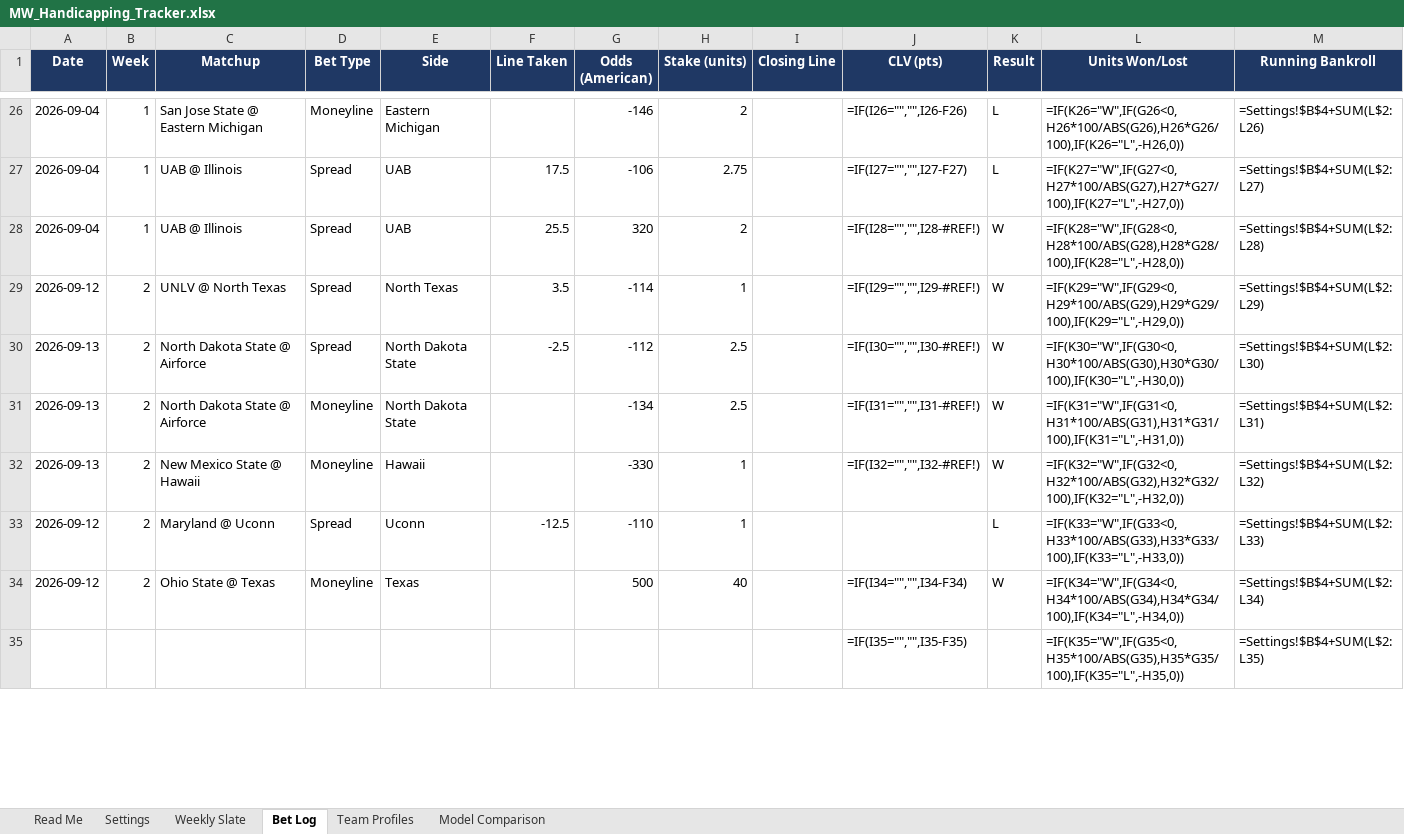
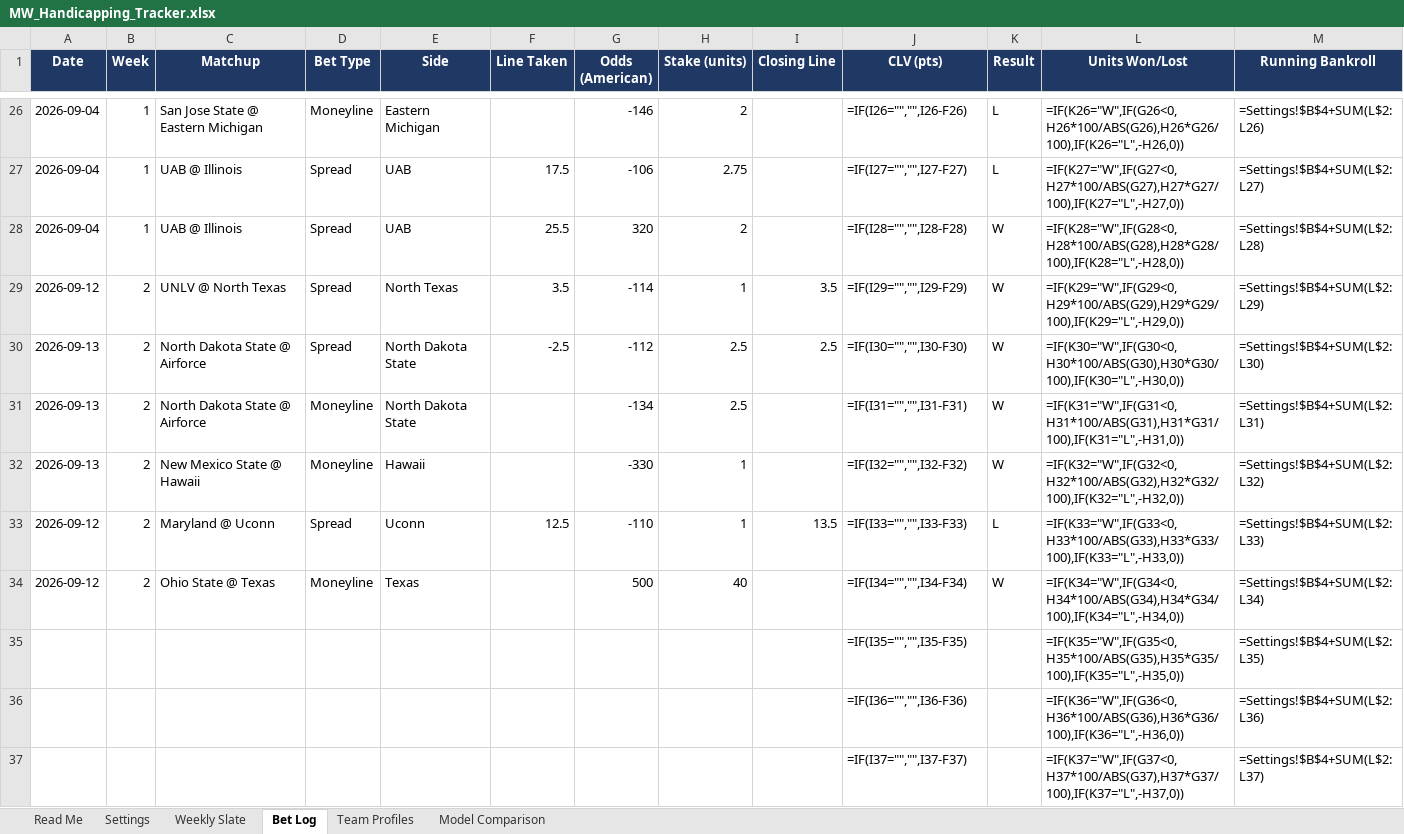
Before and after one commit to colea223/mdubcapping, an Excel workbook: excel/MW_Handicapping_Tracker.xlsx, sheet Bet Log, drawn as a sheet; only a part is shown, gaps mark what is left out; values as stored, in another font and other column widths than the file's, no borders; formulas without a stored value are shown as written; the diff covers the shown part only; the diff names each change by its address in the sheet, - before the commit and + after, or states it on an @@ line.

```diff
--- a/excel/MW_Handicapping_Tracker.xlsx (sheet Bet Log)
+++ b/excel/MW_Handicapping_Tracker.xlsx (sheet Bet Log)
-J28 (CLV (pts)): =IF(I28="","",I28-#REF!)
+J28 (CLV (pts)): =IF(I28="","",I28-F28)
-I29 (Closing Line): (empty)
+I29 (Closing Line): 3.5
-J29 (CLV (pts)): =IF(I29="","",I29-#REF!)
+J29 (CLV (pts)): =IF(I29="","",I29-F29)
-I30 (Closing Line): (empty)
+I30 (Closing Line): 2.5
-J30 (CLV (pts)): =IF(I30="","",I30-#REF!)
+J30 (CLV (pts)): =IF(I30="","",I30-F30)
-J31 (CLV (pts)): =IF(I31="","",I31-#REF!)
+J31 (CLV (pts)): =IF(I31="","",I31-F31)
-J32 (CLV (pts)): =IF(I32="","",I32-#REF!)
+J32 (CLV (pts)): =IF(I32="","",I32-F32)
-F33 (Line Taken): -12.5
+F33 (Line Taken): 12.5
-I33 (Closing Line): (empty)
+I33 (Closing Line): 13.5
-J33 (CLV (pts)): (empty)
+J33 (CLV (pts)): =IF(I33="","",I33-F33)
+row 36:  |  |  |  |  |  |  |  |  | =IF(I36="","",I36-F36) |  | =IF(K36="W",IF(G36<0,H36*100/ABS(G36),H36*G36/100),IF(K36="L",-H36,0)) | =Settings!$B$4+SUM(L$2:L36)
+row 37:  |  |  |  |  |  |  |  |  | =IF(I37="","",I37-F37) |  | =IF(K37="W",IF(G37<0,H37*100/ABS(G37),H37*G37/100),IF(K37="L",-H37,0)) | =Settings!$B$4+SUM(L$2:L37)
```
Also changed, not shown: 118 added rows, 1 removed row and 33 edited cells elsewhere in this sheet, sheet Model Comparison, sheet Weekly Slate, sheet Team Profiles, 9 other files.
